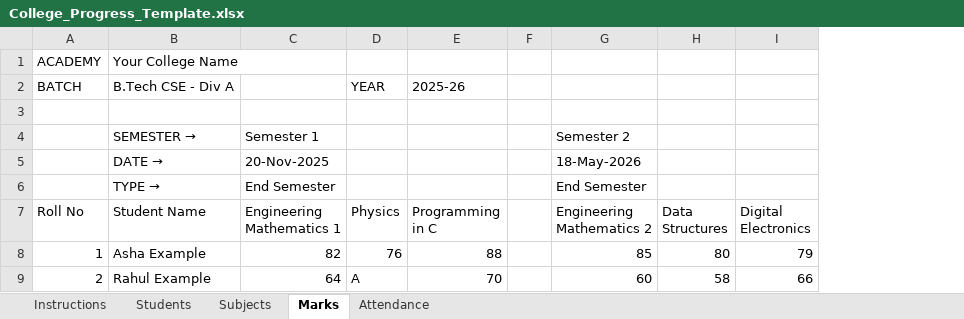
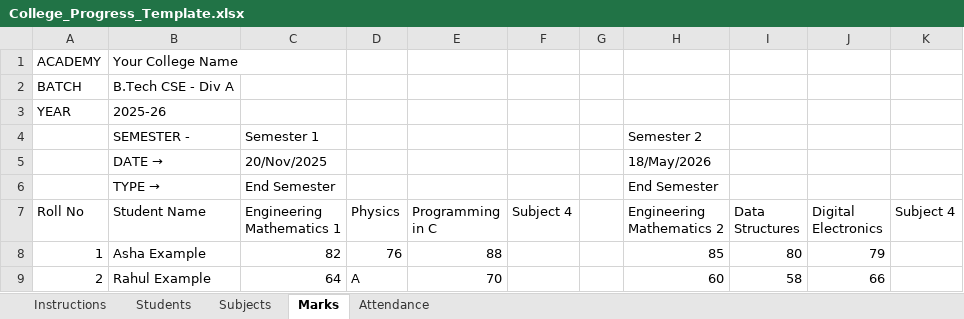
Before and after one commit to hedaprateek/report-generator, an Excel workbook: assets/templates/college/College_Progress_Template.xlsx, sheet Marks, drawn as a sheet; values as stored, in another font and other column widths than the file's, no cell formats; addresses are those after the commit; the diff names each change by its address in the sheet, - before the commit and + after, or states it on an @@ line.

```diff
--- a/assets/templates/college/College_Progress_Template.xlsx (sheet Marks)
+++ b/assets/templates/college/College_Progress_Template.xlsx (sheet Marks)
+column F (Subject 4), empty
+column K (Subject 4), empty
-D2 (Physics): YEAR
+D2 (Physics): (empty)
-E2 (Programming in C): 2025-26
+E2 (Programming in C): (empty)
-row 3: (empty)
+row 3: YEAR | 2025-26
-B4 (Student Name): SEMESTER
+B4 (Student Name): → SEMESTER -
-C5 (Engineering Mathematics 1): 20-Nov-2025
+C5 (Engineering Mathematics 1): 20/Nov/2025
-H5 (Engineering Mathematics 2): 18-May-2026
+H5 (Engineering Mathematics 2): 18/May/2026
```
Also changed, not shown: sheet Instructions, sheet Attendance, sheet Students, sheet Subjects, cell formats, assets/templates/office/Fees_Template.xlsx, assets/templates/office/Office_Roster_Template.xlsx, 23 other files.
